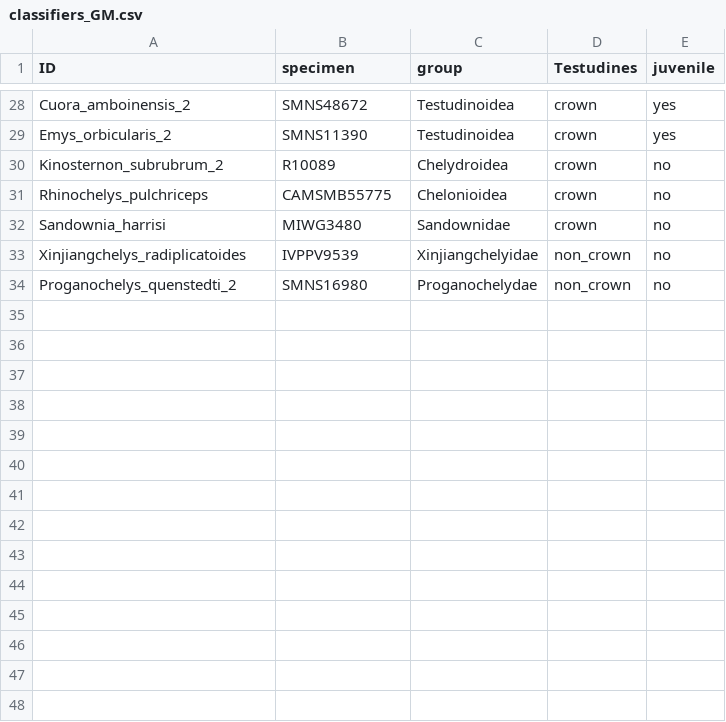
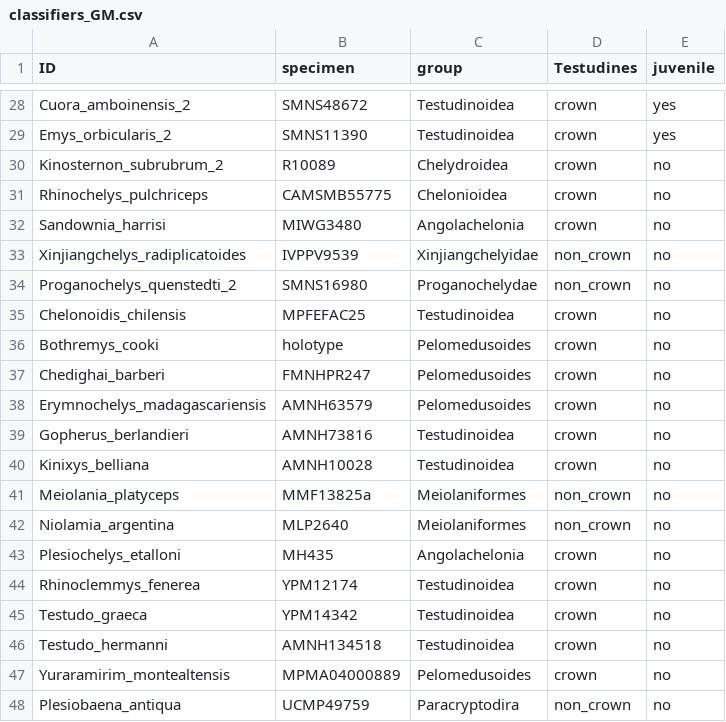
Before and after one commit to gsferreirabio/ferreiraetal-turtle-paleoneurology, a CSV file: Data/classifiers_GM.csv, drawn as a sheet; only a part is shown, gaps mark what is left out.

Commit message:
update raw data files

```diff
--- a/Data/classifiers_GM.csv
+++ b/Data/classifiers_GM.csv
@@ -31,4 +31,18 @@ Kinosternon_subrubrum_2;R10089;Chelydroidea;crown;no
 Rhinochelys_pulchriceps;CAMSMB55775;Chelonioidea;crown;no
-Sandownia_harrisi;MIWG3480;Sandownidae;crown;no
+Sandownia_harrisi;MIWG3480;Angolachelonia;crown;no
 Xinjiangchelys_radiplicatoides;IVPPV9539;Xinjiangchelyidae;non_crown;no
 Proganochelys_quenstedti_2;SMNS16980;Proganochelydae;non_crown;no
+Chelonoidis_chilensis;MPFEFAC25;Testudinoidea;crown;no
+Bothremys_cooki;holotype;Pelomedusoides;crown;no
+Chedighai_barberi;FMNHPR247;Pelomedusoides;crown;no
+Erymnochelys_madagascariensis;AMNH63579;Pelomedusoides;crown;no
+Gopherus_berlandieri;AMNH73816;Testudinoidea;crown;no
+Kinixys_belliana;AMNH10028;Testudinoidea;crown;no
+Meiolania_platyceps;MMF13825a;Meiolaniformes;non_crown;no
+Niolamia_argentina;MLP2640;Meiolaniformes;non_crown;no
+Plesiochelys_etalloni;MH435;Angolachelonia;crown;no
+Rhinoclemmys_fenerea;YPM12174;Testudinoidea;crown;no
+Testudo_graeca;YPM14342;Testudinoidea;crown;no
+Testudo_hermanni;AMNH134518;Testudinoidea;crown;no
+Yuraramirim_montealtensis;MPMA04000889;Pelomedusoides;crown;no
+Plesiobaena_antiqua;UCMP49759;Paracryptodira;non_crown;no
```
Also changed, not shown: 1 other file.
